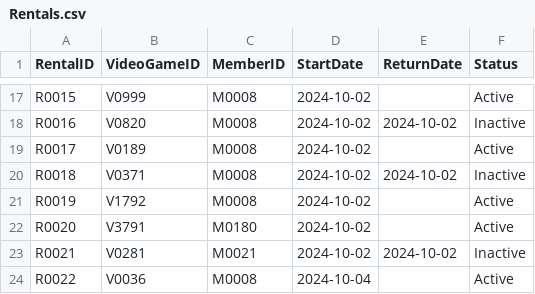
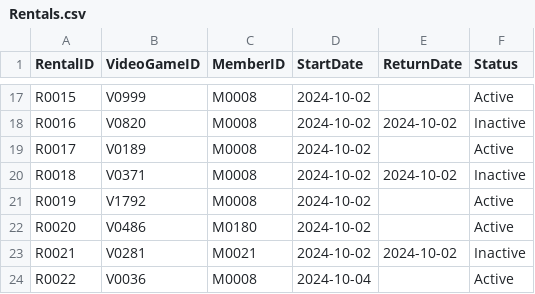
Before and after one commit to mel-rossi/Retro-Video-Games-Management-System, a CSV file: Inventory/Rentals.csv, drawn as a sheet; only a part is shown, gaps mark what is left out.

Commit message:
switched rental with invalid ID to a valid ID with equivalent title

```diff
--- a/Inventory/Rentals.csv
+++ b/Inventory/Rentals.csv
@@ -21,3 +21,3 @@ R0018,V0371,M0008,2024-10-02,2024-10-02,Inactive
 R0019,V1792,M0008,2024-10-02,,Active
-R0020,V3791,M0180,2024-10-02,,Active
+R0020,V0486,M0180,2024-10-02,,Active
 R0021,V0281,M0021,2024-10-02,2024-10-02,Inactive
```
